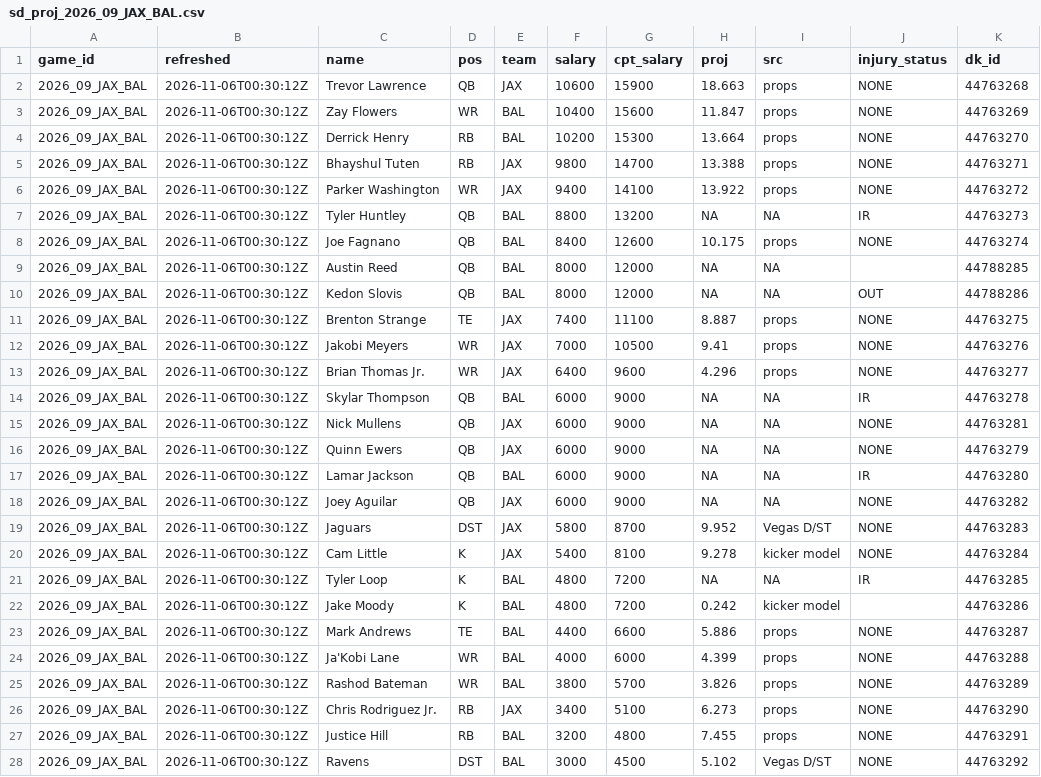
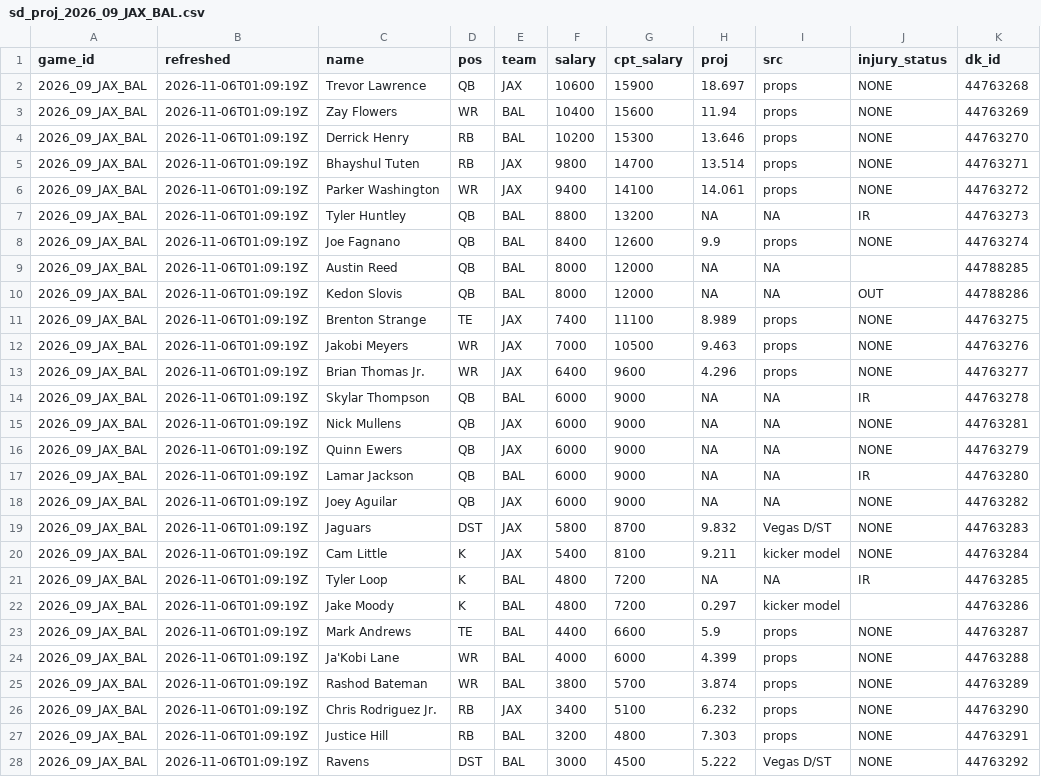
Before and after one commit to andrew-w-schroeder/dst-site, a CSV file: data/dfs/showdown/live/sd_proj_2026_09_JAX_BAL.csv, drawn as a sheet; only a part is shown; the diff covers the shown part only; the diff names each change by its address in the sheet, - before the commit and + after, or states it on an @@ line.

```diff
--- a/data/dfs/showdown/live/sd_proj_2026_09_JAX_BAL.csv
+++ b/data/dfs/showdown/live/sd_proj_2026_09_JAX_BAL.csv
-B2:B28 (refreshed): 2026-11-06T00:30:12Z
+B2:B28 (refreshed): 2026-11-06T01:09:19Z
-H2 (proj): 18.663
+H2 (proj): 18.697
-H3 (proj): 11.847
+H3 (proj): 11.94
-H4 (proj): 13.664
+H4 (proj): 13.646
-H5 (proj): 13.388
+H5 (proj): 13.514
-H6 (proj): 13.922
+H6 (proj): 14.061
-H8 (proj): 10.175
+H8 (proj): 9.9
-H11 (proj): 8.887
+H11 (proj): 8.989
-H12 (proj): 9.41
+H12 (proj): 9.463
-H19 (proj): 9.952
+H19 (proj): 9.832
-H20 (proj): 9.278
+H20 (proj): 9.211
-H22 (proj): 0.242
+H22 (proj): 0.297
-H23 (proj): 5.886
+H23 (proj): 5.9
-H25 (proj): 3.826
+H25 (proj): 3.874
-H26 (proj): 6.273
+H26 (proj): 6.232
-H27 (proj): 7.455
+H27 (proj): 7.303
-H28 (proj): 5.102
+H28 (proj): 5.222
```
Also changed, not shown: 31 edited cells elsewhere in this file, data/dfs/dfs_proj_2026_wk09.csv, data/dfs/showdown/live/sd_proj_2026_09_TB_CHI.csv, 43 other files.
